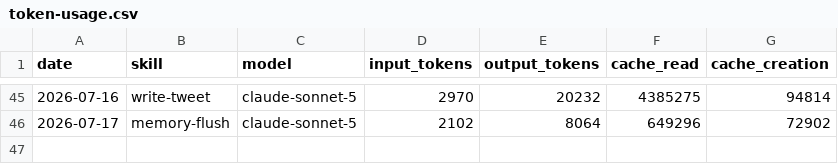
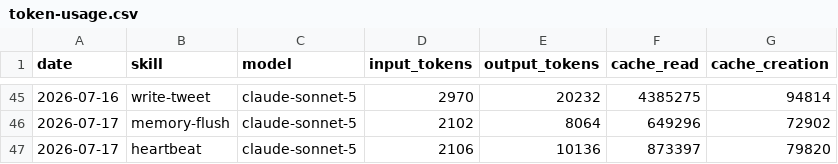
Before and after one commit to nigelon11/verdikta-worker, a CSV file: memory/token-usage.csv, drawn as a sheet; only a part is shown, gaps mark what is left out.

Commit message:
chore(heartbeat): auto-commit 2026-07-17

```diff
--- a/memory/token-usage.csv
+++ b/memory/token-usage.csv
@@ -46 +46,2 @@ date,skill,model,input_tokens,output_tokens,cache_read,cache_creation
 2026-07-17,memory-flush,claude-sonnet-5,2102,8064,649296,72902
+2026-07-17,heartbeat,claude-sonnet-5,2106,10136,873397,79820
```
Also changed, not shown: 3 other files.
